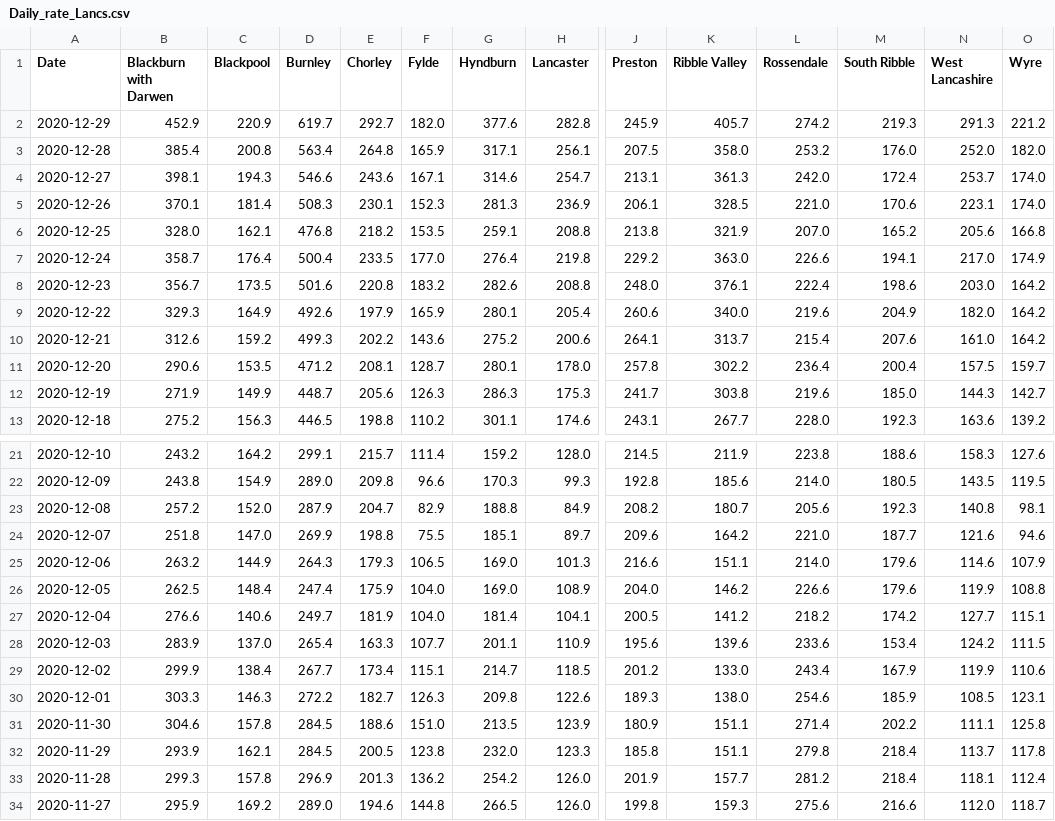
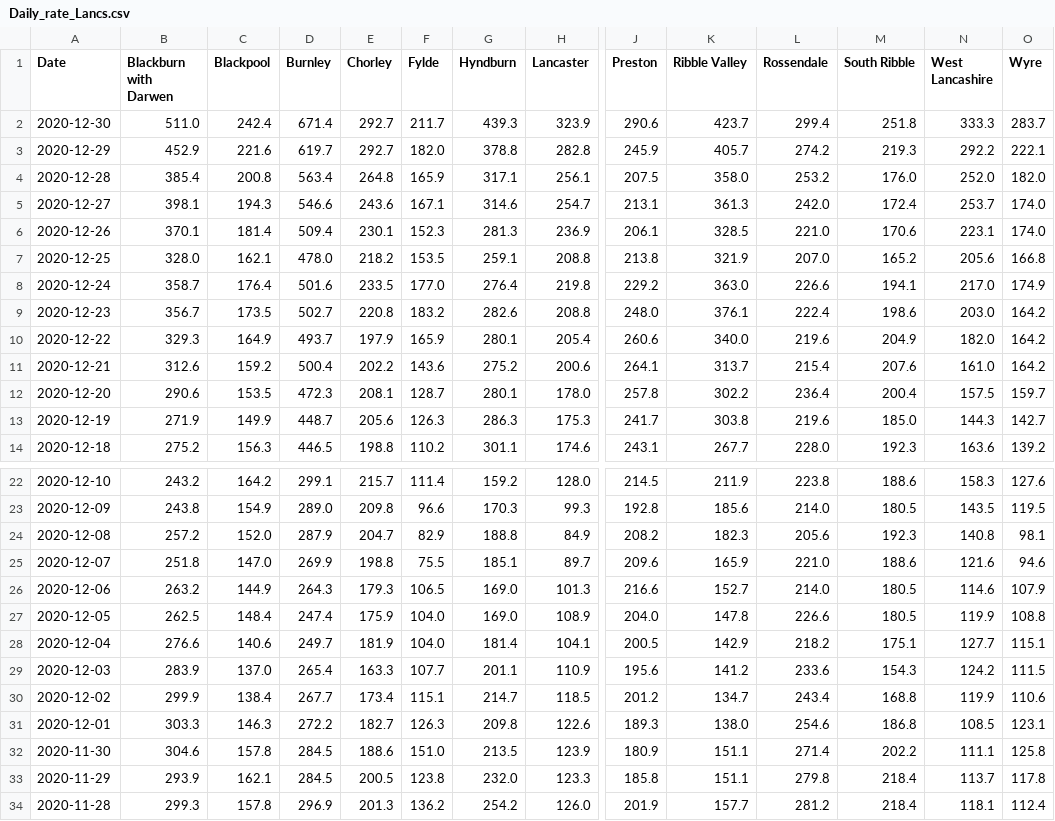
Before and after one commit to paumber/covid-data, a CSV file: Daily_rate_Lancs.csv, drawn as a sheet; only a part is shown, gaps mark what is left out; the shorter side is filled out with more unchanged rows; addresses are those after the commit; rows hold the shown columns only; the diff covers the shown part only; the diff names each change by its address in the sheet, - before the commit and + after, or states it on an @@ line.

Commit message:
Update Daily_rate_Lancs.csv

```diff
--- a/Daily_rate_Lancs.csv
+++ b/Daily_rate_Lancs.csv
+row 2: 2020-12-30 | 511.0 | 242.4 | 671.4 | 292.7 | 211.7 | 439.3 | 323.9 | 290.6 | 423.7 | 299.4 | 251.8 | 333.3 | 283.7
-C3 (Blackpool): 220.9
+C3 (Blackpool): 221.6
-G3 (Hyndburn): 377.6
+G3 (Hyndburn): 378.8
-N3 (West Lancashire): 291.3
+N3 (West Lancashire): 292.2
-O3 (Wyre): 221.2
+O3 (Wyre): 222.1
-D6 (Burnley): 508.3
+D6 (Burnley): 509.4
-D7 (Burnley): 476.8
+D7 (Burnley): 478.0
-D8 (Burnley): 500.4
+D8 (Burnley): 501.6
-D9 (Burnley): 501.6
+D9 (Burnley): 502.7
-D10 (Burnley): 492.6
+D10 (Burnley): 493.7
-D11 (Burnley): 499.3
+D11 (Burnley): 500.4
-D12 (Burnley): 471.2
+D12 (Burnley): 472.3
-K24 (Ribble Valley): 180.7
+K24 (Ribble Valley): 182.3
-K25 (Ribble Valley): 164.2
+K25 (Ribble Valley): 165.9
-M25 (South Ribble): 187.7
+M25 (South Ribble): 188.6
-K26 (Ribble Valley): 151.1
+K26 (Ribble Valley): 152.7
-M26:M27 (South Ribble): 179.6
+M26:M27 (South Ribble): 180.5
-K27 (Ribble Valley): 146.2
+K27 (Ribble Valley): 147.8
-K28 (Ribble Valley): 141.2
+K28 (Ribble Valley): 142.9
-M28 (South Ribble): 174.2
+M28 (South Ribble): 175.1
-K29 (Ribble Valley): 139.6
+K29 (Ribble Valley): 141.2
-M29 (South Ribble): 153.4
+M29 (South Ribble): 154.3
-K30 (Ribble Valley): 133.0
+K30 (Ribble Valley): 134.7
-M30 (South Ribble): 167.9
+M30 (South Ribble): 168.8
-M31 (South Ribble): 185.9
+M31 (South Ribble): 186.8
```
Also changed, not shown: 47 edited cells elsewhere in this file.
